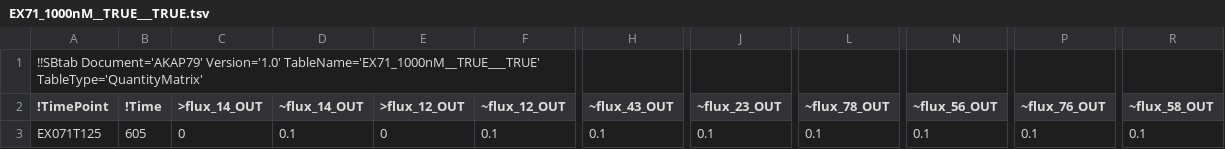
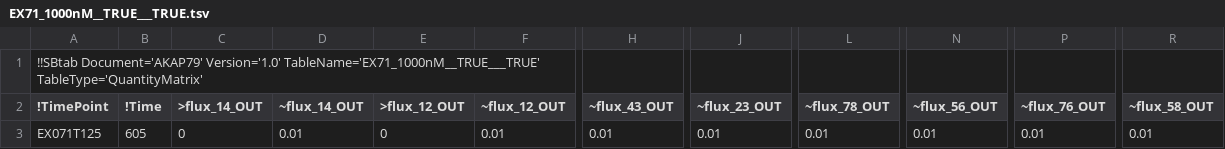
Before and after one commit to icpm-kth/AKAP79, a TSV file: EX71_1000nM__TRUE___TRUE.tsv, drawn as a sheet; only a part is shown, gaps mark what is left out; the diff names each change by its address in the sheet, - before the commit and + after, or states it on an @@ line.

Commit message:
Reduce noise on fluxes

```diff
--- a/EX71_1000nM__TRUE___TRUE.tsv
+++ b/EX71_1000nM__TRUE___TRUE.tsv
-D3 (~flux_14_OUT): 0.1
+D3 (~flux_14_OUT): 0.01
-F3 (~flux_12_OUT): 0.1
+F3 (~flux_12_OUT): 0.01
-H3 (~flux_43_OUT): 0.1
+H3 (~flux_43_OUT): 0.01
-J3 (~flux_23_OUT): 0.1
+J3 (~flux_23_OUT): 0.01
-L3 (~flux_78_OUT): 0.1
+L3 (~flux_78_OUT): 0.01
-N3 (~flux_56_OUT): 0.1
+N3 (~flux_56_OUT): 0.01
-P3 (~flux_76_OUT): 0.1
+P3 (~flux_76_OUT): 0.01
-R3 (~flux_58_OUT): 0.1
+R3 (~flux_58_OUT): 0.01
```
